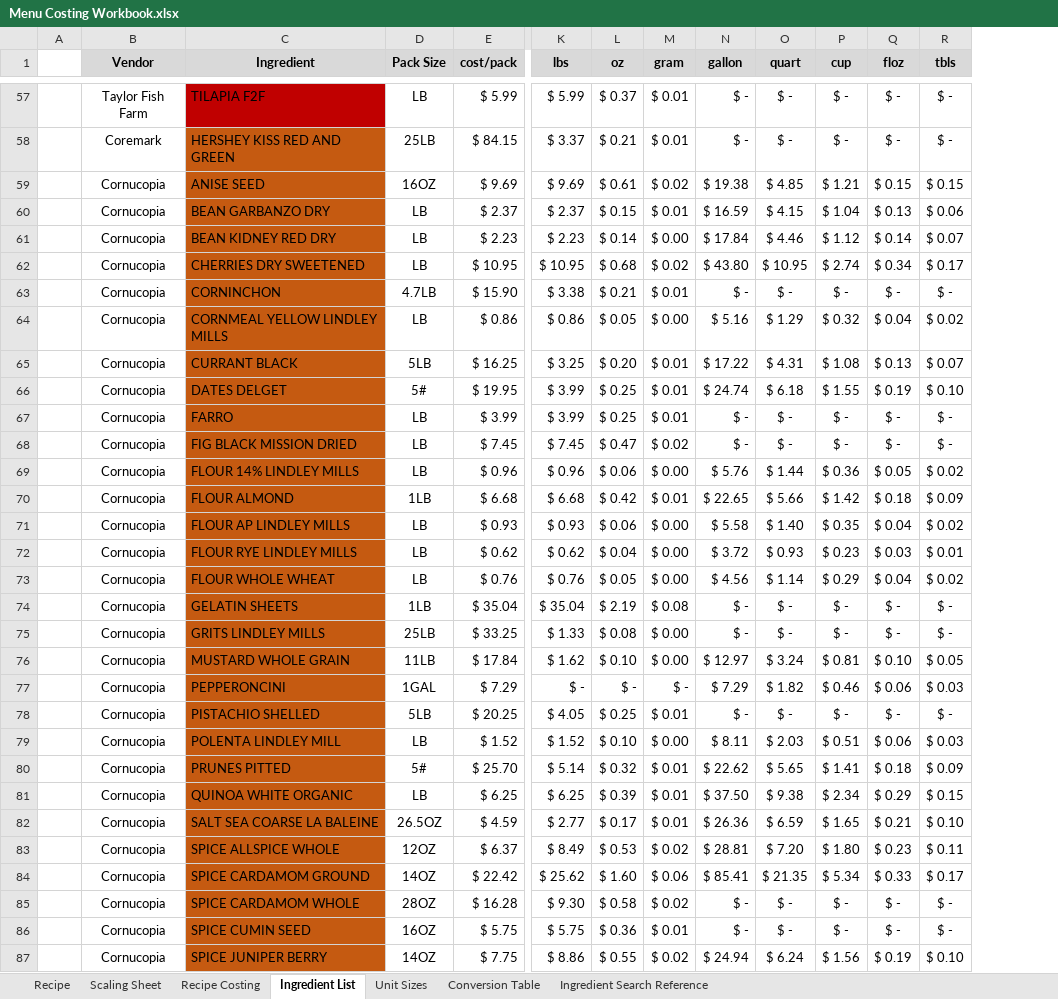
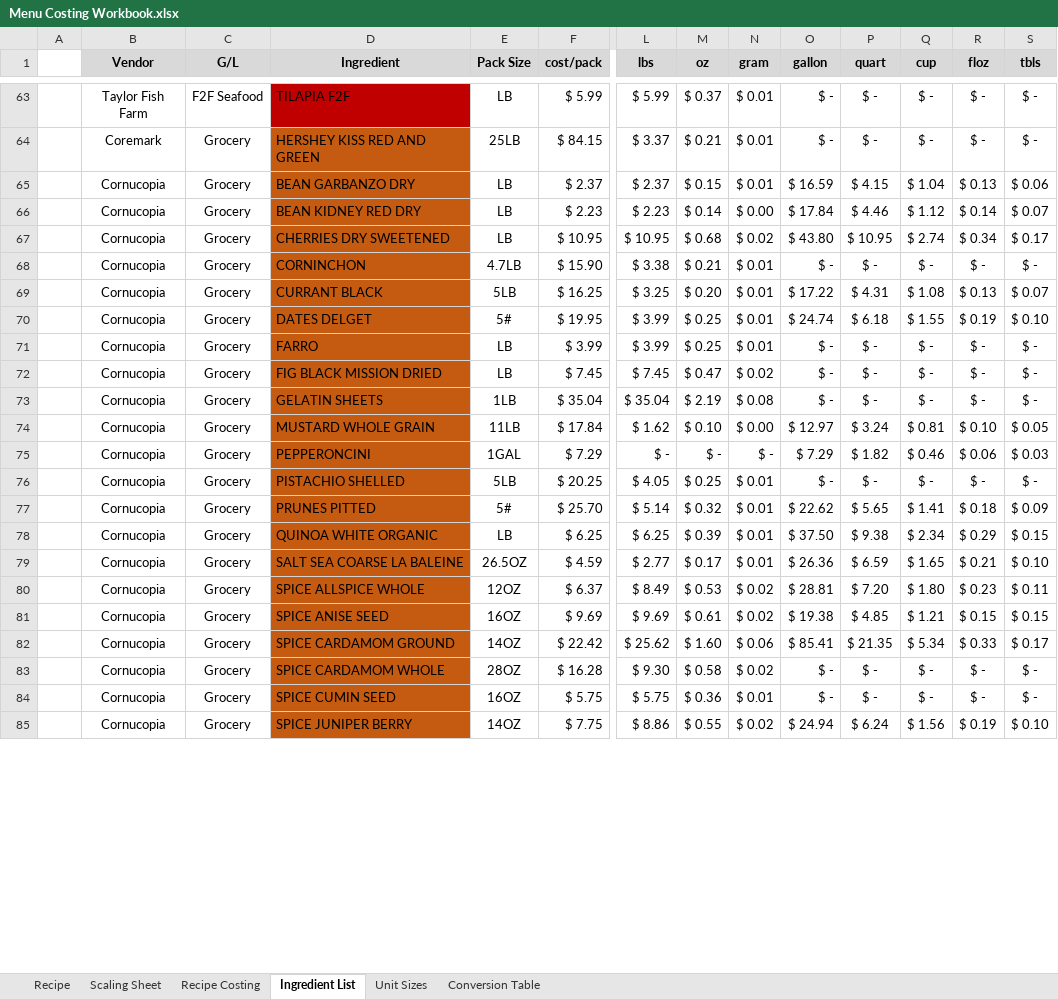
Before and after one commit to DavidPSutton/Recipe-Costing-Program, an Excel workbook: Menu Costing Workbook.xlsx, sheet Ingredient List, drawn as a sheet; only a part is shown, gaps mark what is left out; values as stored, in another font and other column widths than the file's, no borders; removed rows and columns are numbered as before the commit, all else as after; rows hold the shown columns only; the diff covers the shown part only; the diff names each change by its address in the sheet, - before the commit and + after, or states it on an @@ line.

```diff
--- a/Menu Costing Workbook.xlsx (sheet Ingredient List)
+++ b/Menu Costing Workbook.xlsx (sheet Ingredient List)
-sheet tab: Ingredient Search Reference
+column C (G/L), rows 63-80: F2F Seafood | Grocery | Grocery | Grocery | Grocery | Grocery | Grocery | Grocery | Grocery | Grocery | Grocery | Grocery | Grocery | Grocery | Grocery | Grocery | Grocery | Grocery; rows 82-85: all Grocery
-row 59:  | Cornucopia | ANISE SEED | 16OZ | $ 9.69 | $ 9.69 | $ 0.61 | $ 0.02 | $ 19.38 | $ 4.85 | $ 1.21 | $ 0.15 | $ 0.15
-row 64:  | Cornucopia | CORNMEAL YELLOW LINDLEY MILLS | LB | $ 0.86 | $ 0.86 | $ 0.05 | $ 0.00 | $ 5.16 | $ 1.29 | $ 0.32 | $ 0.04 | $ 0.02
-row 69:  | Cornucopia | FLOUR 14% LINDLEY MILLS | LB | $ 0.96 | $ 0.96 | $ 0.06 | $ 0.00 | $ 5.76 | $ 1.44 | $ 0.36 | $ 0.05 | $ 0.02
-row 70:  | Cornucopia | FLOUR ALMOND | 1LB | $ 6.68 | $ 6.68 | $ 0.42 | $ 0.01 | $ 22.65 | $ 5.66 | $ 1.42 | $ 0.18 | $ 0.09
-row 71:  | Cornucopia | FLOUR AP LINDLEY MILLS | LB | $ 0.93 | $ 0.93 | $ 0.06 | $ 0.00 | $ 5.58 | $ 1.40 | $ 0.35 | $ 0.04 | $ 0.02
-row 72:  | Cornucopia | FLOUR RYE LINDLEY MILLS | LB | $ 0.62 | $ 0.62 | $ 0.04 | $ 0.00 | $ 3.72 | $ 0.93 | $ 0.23 | $ 0.03 | $ 0.01
-row 73:  | Cornucopia | FLOUR WHOLE WHEAT | LB | $ 0.76 | $ 0.76 | $ 0.05 | $ 0.00 | $ 4.56 | $ 1.14 | $ 0.29 | $ 0.04 | $ 0.02
-row 75:  | Cornucopia | GRITS LINDLEY MILLS | 25LB | $ 33.25 | $ 1.33 | $ 0.08 | $ 0.00 | $ - | $ - | $ - | $ - | $ -
-row 79:  | Cornucopia | POLENTA LINDLEY MILL | LB | $ 1.52 | $ 1.52 | $ 0.10 | $ 0.00 | $ 8.11 | $ 2.03 | $ 0.51 | $ 0.06 | $ 0.03
+row 81:  | Cornucopia | Grocery | SPICE ANISE SEED | 16OZ | $ 9.69 | $ 9.69 | $ 0.61 | $ 0.02 | $ 19.38 | $ 4.85 | $ 1.21 | $ 0.15 | $ 0.15
```
Also changed, not shown: 46 added rows, 38 removed rows, 24 moved rows, 101 edited cells and cell formats elsewhere in this sheet, sheet Conversion Table, sheet Recipe Costing, sheet Scaling Sheet, sheet Unit Sizes, sheet Recipe, formulas that keep their value, hidden cells, charts or pictures.
